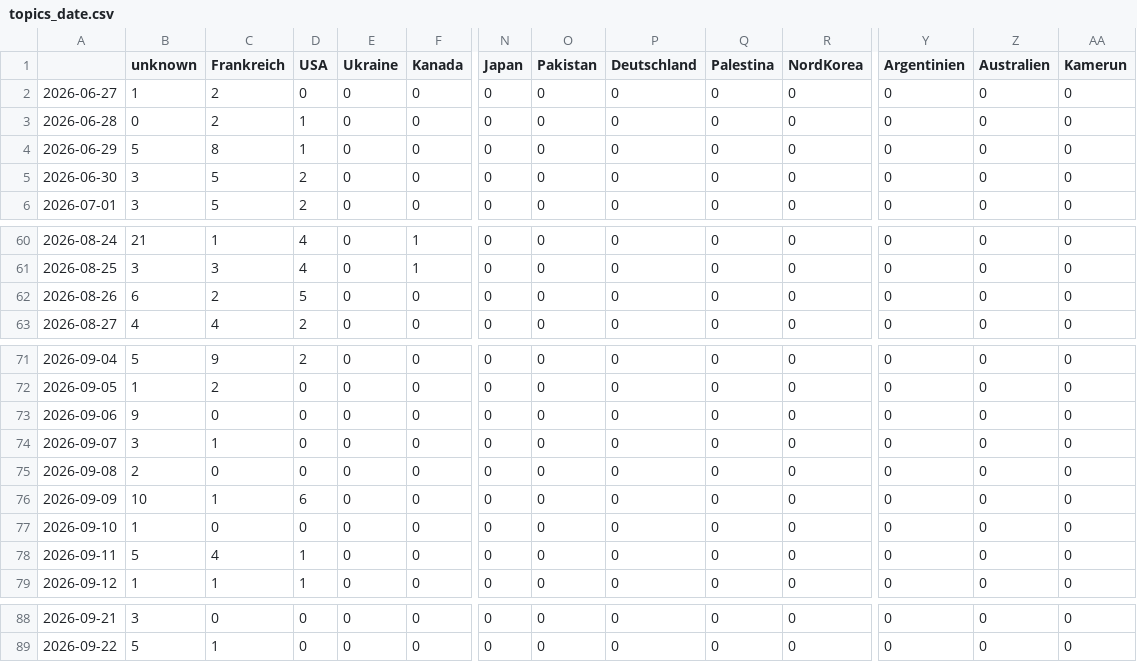
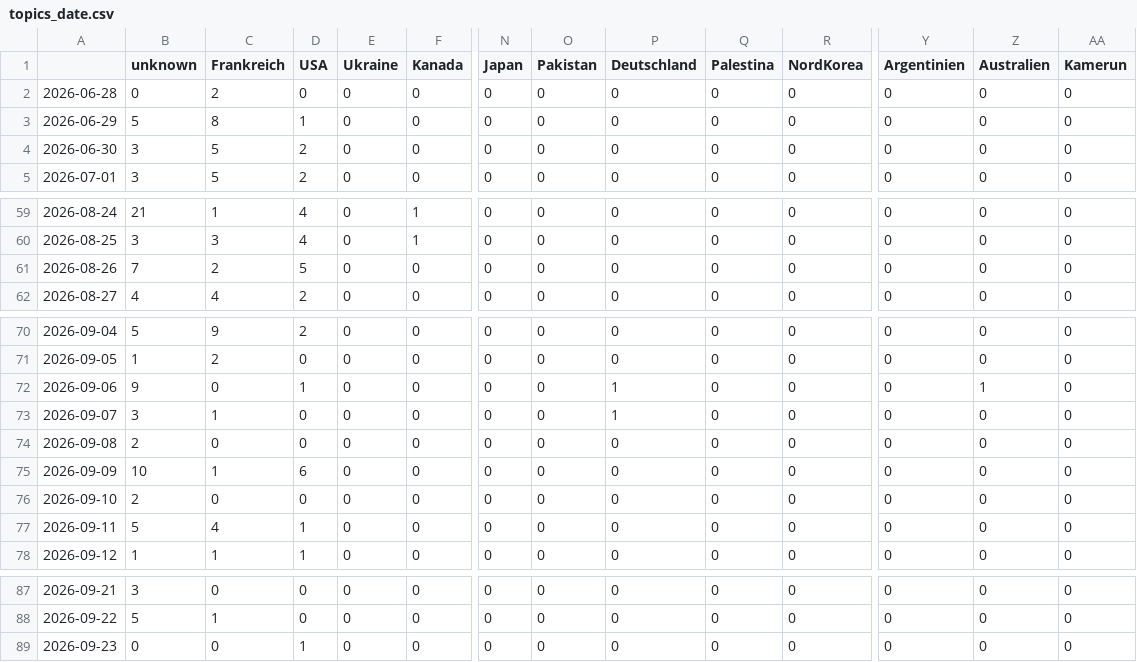
Before and after one commit to JoPhi24-news/gensChuchoter, a CSV file: csv/topics_date.csv, drawn as a sheet; only a part is shown, gaps mark what is left out; removed rows and columns are numbered as before the commit, all else as after; rows hold the shown columns only; the diff names each change by its address in the sheet, - before the commit and + after, or states it on an @@ line.

```diff
--- a/csv/topics_date.csv
+++ b/csv/topics_date.csv
-row 2: 2026-06-27 | 1 | 2 | 0 | 0 | 0 | 0 | 0 | 0 | 0 | 0 | 0 | 0 | 0
-D2 (USA): 1
+D2 (USA): 0
-B61 (unknown): 6
+B61 (unknown): 7
-D72 (USA): 0
+D72 (USA): 1
-P72:P73 (Deutschland): 0
+P72:P73 (Deutschland): 1
-Z72 (Australien): 0
+Z72 (Australien): 1
-B76 (unknown): 1
+B76 (unknown): 2
+row 89: 2026-09-23 | 0 | 0 | 1 | 0 | 0 | 0 | 0 | 0 | 0 | 0 | 0 | 0 | 0
```
Also changed, not shown: 4 other files.
